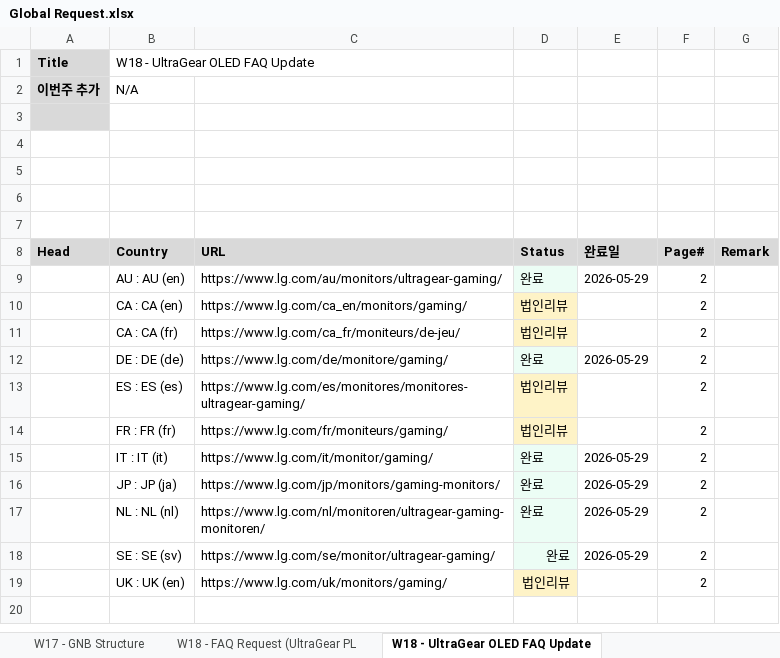
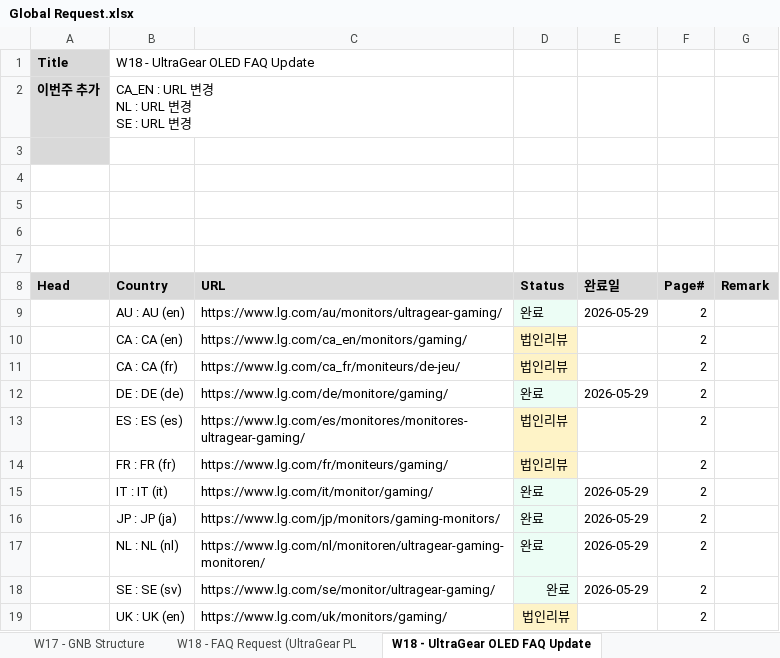
Before and after one commit to towdew/hs-dashboard, an Excel workbook: it/Global Request.xlsx, sheet W18 - UltraGear OLED FAQ Update, drawn as a sheet; values as stored, in another font and other column widths than the file's, no borders; ↵ is a line break in a cell; the diff names each change by its address in the sheet, - before the commit and + after, or states it on an @@ line.

```diff
--- a/it/Global Request.xlsx (sheet W18 - UltraGear OLED FAQ Update)
+++ b/it/Global Request.xlsx (sheet W18 - UltraGear OLED FAQ Update)
-B2 (Country): N/A
+B2 (Country): CA_EN : URL 변경 ↵ NL : URL 변경 ↵ SE : URL 변경
```
Also changed, not shown: sheet W23 - 39GX950B 이미지 수정 2차, sheet W23 - 27GM950B-B 갤러리 이미지 교체, sheet W18 - FAQ Request (UltraGear PL, sheet W23 - 52G930B Feature 수정 건, sheet W16 - Microsoft PDP Gallery Car, sheet W17 - GNB Structure, 4 more sheets, 7 other files.
